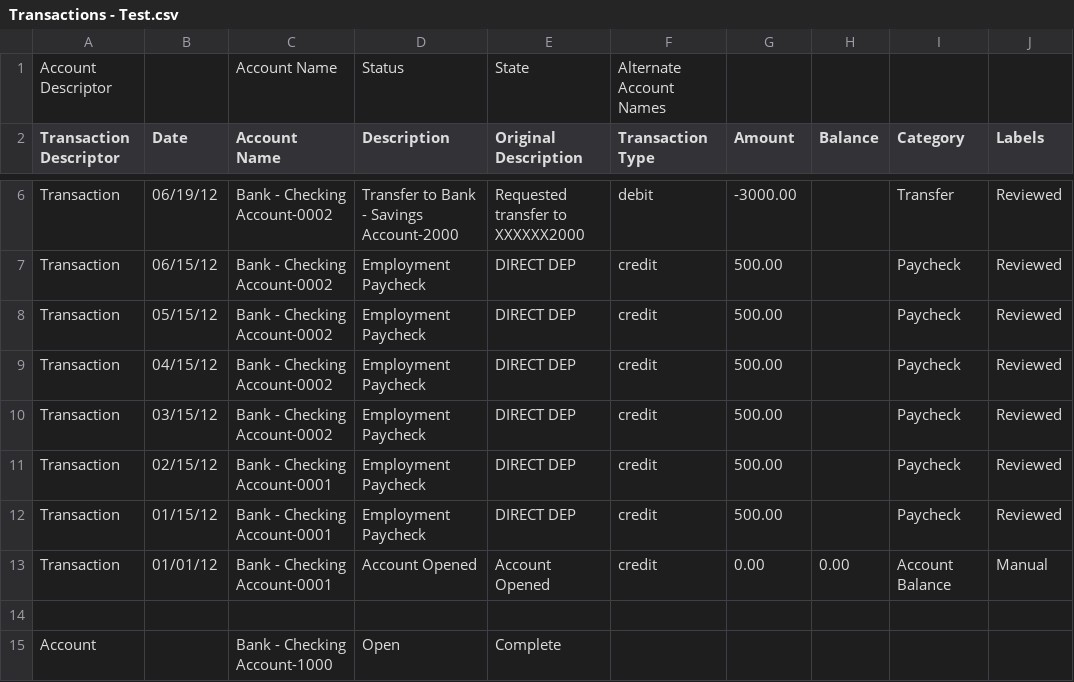
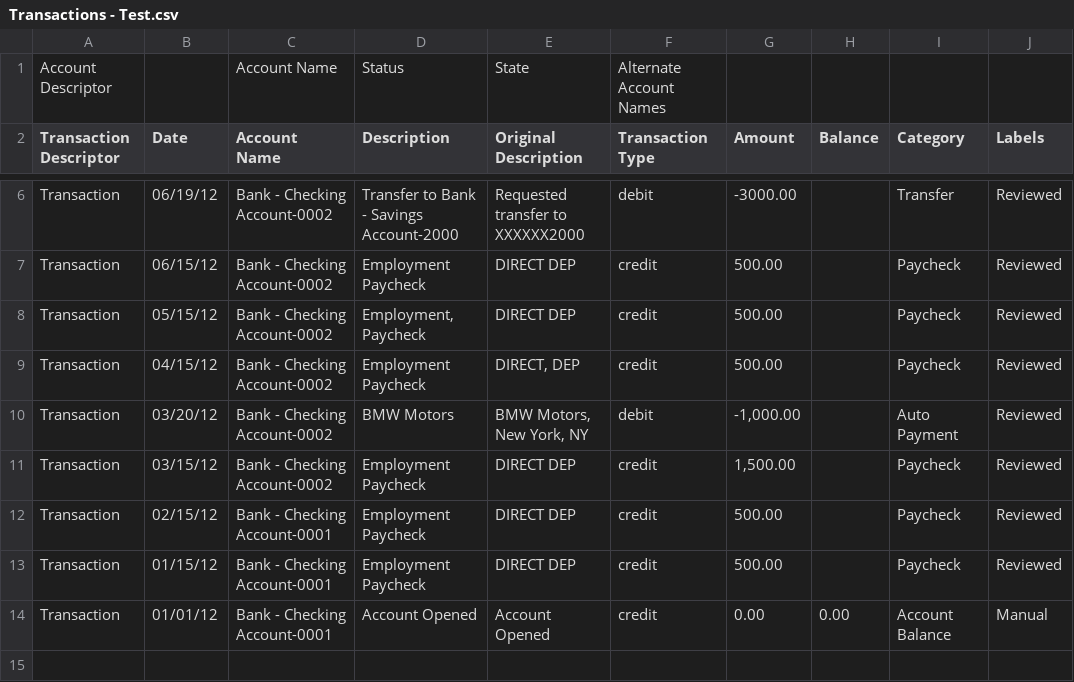
Before and after one commit to tallest4eva/qt-TransactionManager, a CSV file: release/Transactions - Test.csv, drawn as a sheet; only a part is shown, gaps mark what is left out; the shorter side is filled out with more unchanged rows; addresses are those after the commit; the diff names each change by its address in the sheet, - before the commit and + after, or states it on an @@ line.

Commit message:
Added Labels column to transaction list
Added Labels column to transaction list.
Fixed the amount label colors on the bar chart pop up.
Added support for quoted fields in csv input file.
Updated the test csv file to include quoted examples.
Updated the application version to 1.3

Change-Id: I1a06c5004d9a513582eb675cbb4e2716d1bf025c

```diff
--- a/release/Transactions - Test.csv
+++ b/release/Transactions - Test.csv
-D8 (Description): Employment Paycheck
+D8 (Description): Employment, Paycheck
-E9 (Original Description): DIRECT DEP
+E9 (Original Description): DIRECT, DEP
+row 10: Transaction | 03/20/12 | Bank - Checking Account-0002 | BMW Motors | BMW Motors, New York, NY | debit | -1,000.00 |  | Auto Payment | Reviewed
-G11 (Amount): 500.00
+G11 (Amount): 1,500.00
```
Also changed, not shown: 10 other files.
